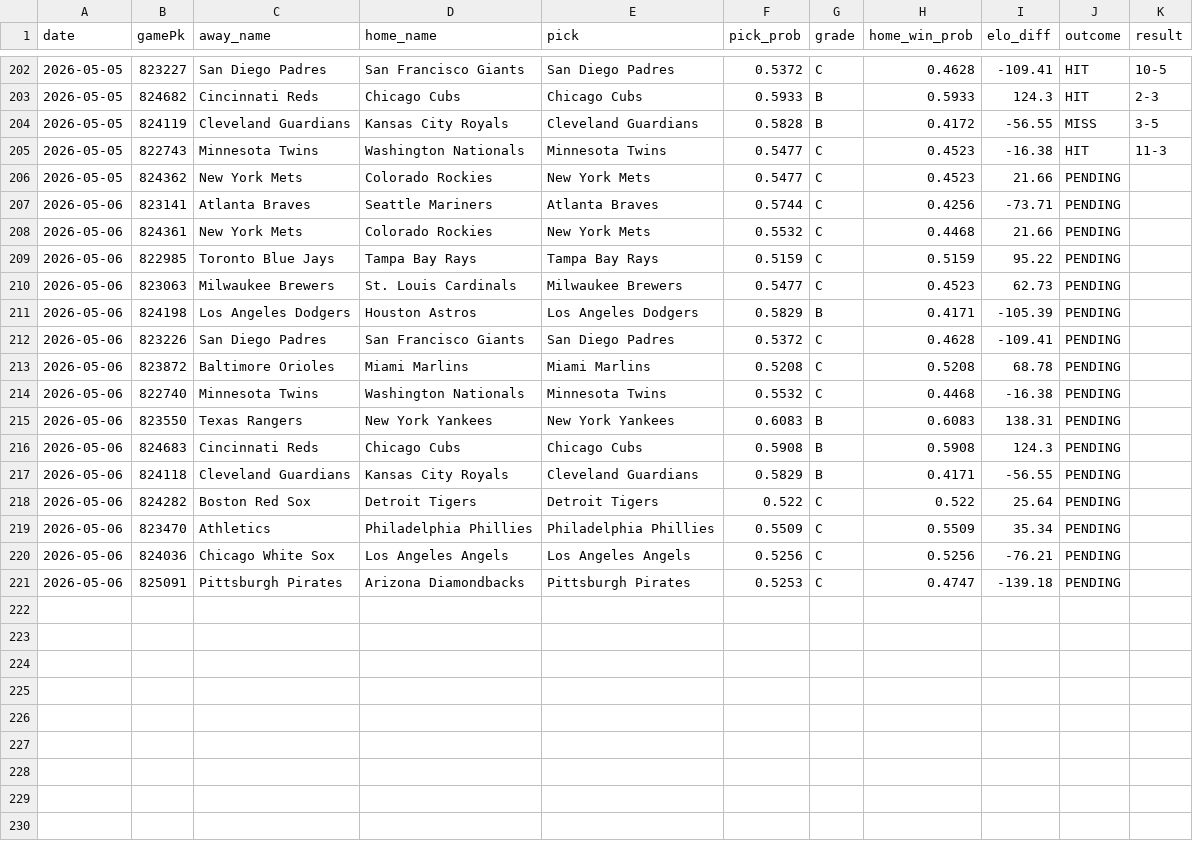
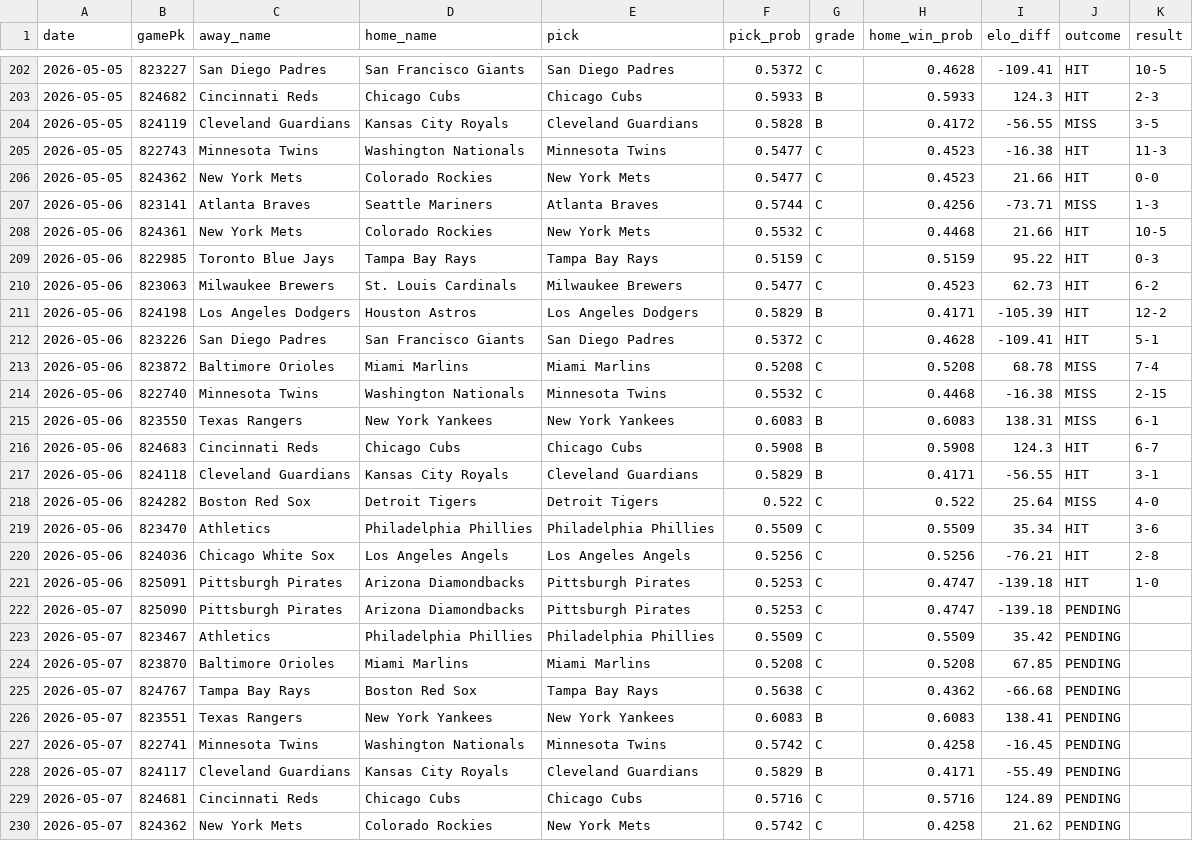
Before and after one commit to kofuj/game163, a CSV file: results/record.csv, drawn as a sheet; only a part is shown, gaps mark what is left out; the diff covers the shown part only.

```diff
--- a/results/record.csv
+++ b/results/record.csv
@@ -205,17 +205,26 @@ date,gamePk,away_name,home_name,pick,pick_prob,grade,home_win_prob,elo_diff,outc
 2026-05-05,822743,Minnesota Twins,Washington Nationals,Minnesota Twins,0.5477,C,0.4523,-16.38,HIT,11-3
-2026-05-05,824362,New York Mets,Colorado Rockies,New York Mets,0.5477,C,0.4523,21.66,PENDING,
-2026-05-06,823141,Atlanta Braves,Seattle Mariners,Atlanta Braves,0.5744,C,0.4256,-73.71,PENDING,
-2026-05-06,824361,New York Mets,Colorado Rockies,New York Mets,0.5532,C,0.4468,21.66,PENDING,
-2026-05-06,822985,Toronto Blue Jays,Tampa Bay Rays,Tampa Bay Rays,0.5159,C,0.5159,95.22,PENDING,
-2026-05-06,823063,Milwaukee Brewers,St. Louis Cardinals,Milwaukee Brewers,0.5477,C,0.4523,62.73,PENDING,
-2026-05-06,824198,Los Angeles Dodgers,Houston Astros,Los Angeles Dodgers,0.5829,B,0.4171,-105.39,PENDING,
-2026-05-06,823226,San Diego Padres,San Francisco Giants,San Diego Padres,0.5372,C,0.4628,-109.41,PENDING,
-2026-05-06,823872,Baltimore Orioles,Miami Marlins,Miami Marlins,0.5208,C,0.5208,68.78,PENDING,
-2026-05-06,822740,Minnesota Twins,Washington Nationals,Minnesota Twins,0.5532,C,0.4468,-16.38,PENDING,
-2026-05-06,823550,Texas Rangers,New York Yankees,New York Yankees,0.6083,B,0.6083,138.31,PENDING,
-2026-05-06,824683,Cincinnati Reds,Chicago Cubs,Chicago Cubs,0.5908,B,0.5908,124.3,PENDING,
-2026-05-06,824118,Cleveland Guardians,Kansas City Royals,Cleveland Guardians,0.5829,B,0.4171,-56.55,PENDING,
-2026-05-06,824282,Boston Red Sox,Detroit Tigers,Detroit Tigers,0.522,C,0.522,25.64,PENDING,
-2026-05-06,823470,Athletics,Philadelphia Phillies,Philadelphia Phillies,0.5509,C,0.5509,35.34,PENDING,
-2026-05-06,824036,Chicago White Sox,Los Angeles Angels,Los Angeles Angels,0.5256,C,0.5256,-76.21,PENDING,
-2026-05-06,825091,Pittsburgh Pirates,Arizona Diamondbacks,Pittsburgh Pirates,0.5253,C,0.4747,-139.18,PENDING,
+2026-05-05,824362,New York Mets,Colorado Rockies,New York Mets,0.5477,C,0.4523,21.66,HIT,0-0
+2026-05-06,823141,Atlanta Braves,Seattle Mariners,Atlanta Braves,0.5744,C,0.4256,-73.71,MISS,1-3
+2026-05-06,824361,New York Mets,Colorado Rockies,New York Mets,0.5532,C,0.4468,21.66,HIT,10-5
+2026-05-06,822985,Toronto Blue Jays,Tampa Bay Rays,Tampa Bay Rays,0.5159,C,0.5159,95.22,HIT,0-3
+2026-05-06,823063,Milwaukee Brewers,St. Louis Cardinals,Milwaukee Brewers,0.5477,C,0.4523,62.73,HIT,6-2
+2026-05-06,824198,Los Angeles Dodgers,Houston Astros,Los Angeles Dodgers,0.5829,B,0.4171,-105.39,HIT,12-2
+2026-05-06,823226,San Diego Padres,San Francisco Giants,San Diego Padres,0.5372,C,0.4628,-109.41,HIT,5-1
+2026-05-06,823872,Baltimore Orioles,Miami Marlins,Miami Marlins,0.5208,C,0.5208,68.78,MISS,7-4
+2026-05-06,822740,Minnesota Twins,Washington Nationals,Minnesota Twins,0.5532,C,0.4468,-16.38,MISS,2-15
+2026-05-06,823550,Texas Rangers,New York Yankees,New York Yankees,0.6083,B,0.6083,138.31,MISS,6-1
+2026-05-06,824683,Cincinnati Reds,Chicago Cubs,Chicago Cubs,0.5908,B,0.5908,124.3,HIT,6-7
+2026-05-06,824118,Cleveland Guardians,Kansas City Royals,Cleveland Guardians,0.5829,B,0.4171,-56.55,HIT,3-1
+2026-05-06,824282,Boston Red Sox,Detroit Tigers,Detroit Tigers,0.522,C,0.522,25.64,MISS,4-0
+2026-05-06,823470,Athletics,Philadelphia Phillies,Philadelphia Phillies,0.5509,C,0.5509,35.34,HIT,3-6
+2026-05-06,824036,Chicago White Sox,Los Angeles Angels,Los Angeles Angels,0.5256,C,0.5256,-76.21,HIT,2-8
+2026-05-06,825091,Pittsburgh Pirates,Arizona Diamondbacks,Pittsburgh Pirates,0.5253,C,0.4747,-139.18,HIT,1-0
+2026-05-07,825090,Pittsburgh Pirates,Arizona Diamondbacks,Pittsburgh Pirates,0.5253,C,0.4747,-139.18,PENDING,
+2026-05-07,823467,Athletics,Philadelphia Phillies,Philadelphia Phillies,0.5509,C,0.5509,35.42,PENDING,
+2026-05-07,823870,Baltimore Orioles,Miami Marlins,Miami Marlins,0.5208,C,0.5208,67.85,PENDING,
+2026-05-07,824767,Tampa Bay Rays,Boston Red Sox,Tampa Bay Rays,0.5638,C,0.4362,-66.68,PENDING,
+2026-05-07,823551,Texas Rangers,New York Yankees,New York Yankees,0.6083,B,0.6083,138.41,PENDING,
+2026-05-07,822741,Minnesota Twins,Washington Nationals,Minnesota Twins,0.5742,C,0.4258,-16.45,PENDING,
+2026-05-07,824117,Cleveland Guardians,Kansas City Royals,Cleveland Guardians,0.5829,B,0.4171,-55.49,PENDING,
+2026-05-07,824681,Cincinnati Reds,Chicago Cubs,Chicago Cubs,0.5716,C,0.5716,124.89,PENDING,
+2026-05-07,824362,New York Mets,Colorado Rockies,New York Mets,0.5742,C,0.4258,21.62,PENDING,
```
Also changed, not shown: 1 added row elsewhere in this file, 3 other files.
